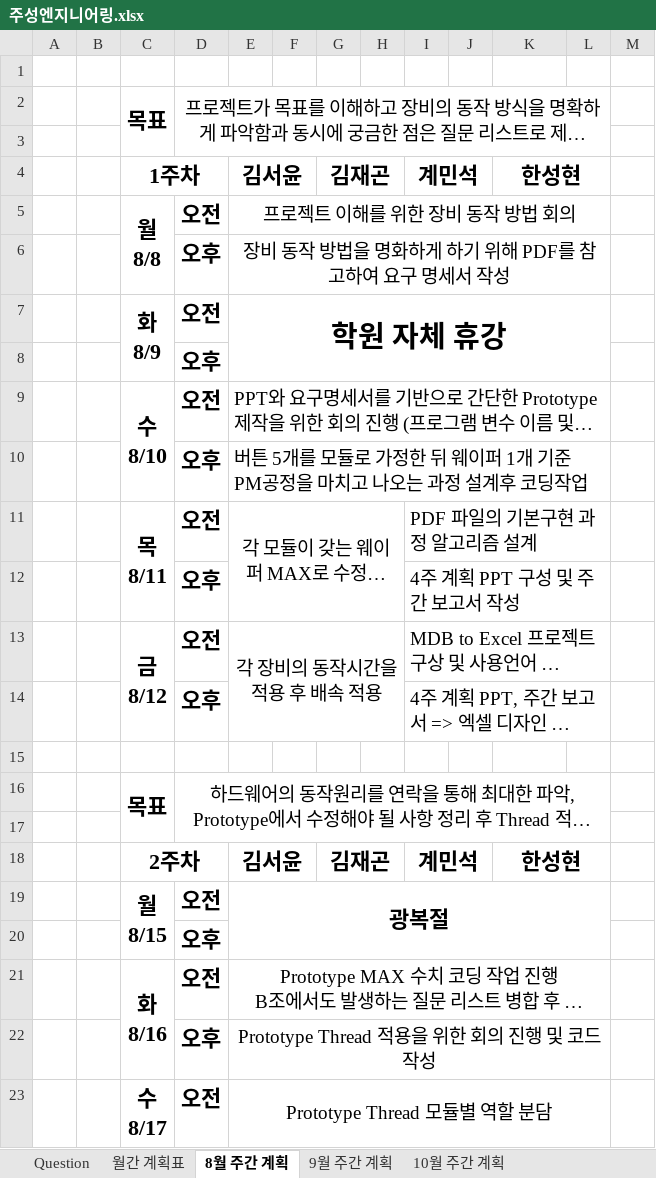
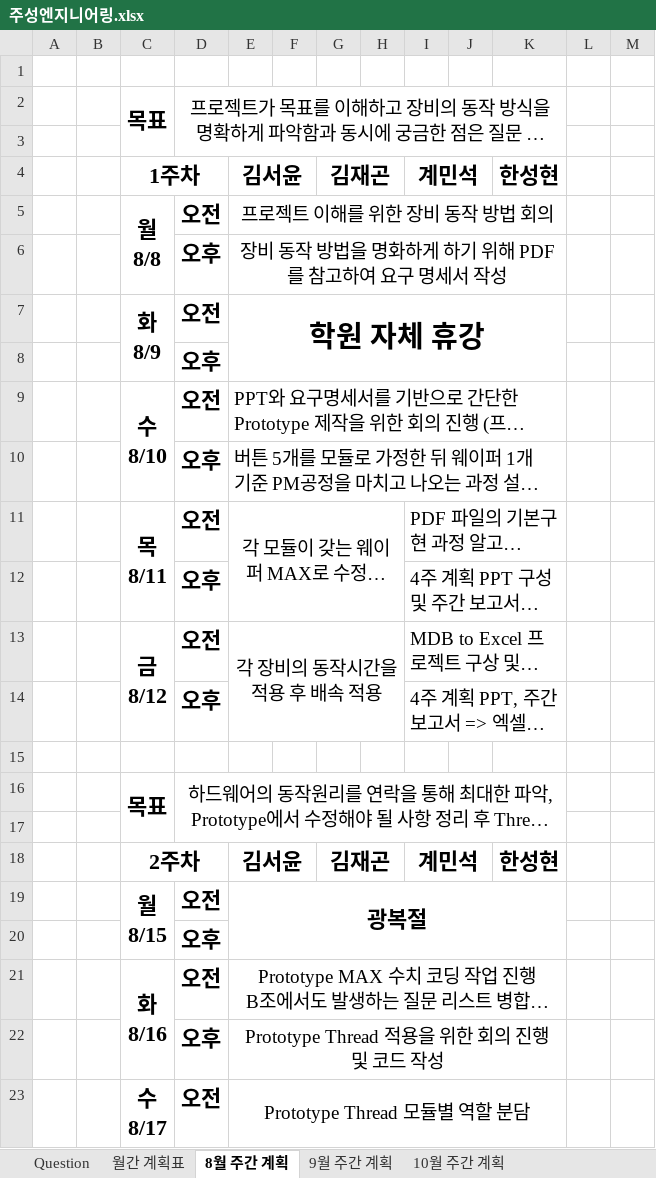
Before and after one commit to Gyeminseok/report, an Excel workbook: 주성엔지니어링.xlsx, sheet 8월 주간 계획, drawn as a sheet; only a part is shown; long unchanged cells end in …; values as stored, in another font and other column widths than the file's, no borders; removed rows and columns are numbered as before the commit, all else as after; the diff covers the shown part only; the diff names each change by its address in the sheet, - before the commit and + after, or states it on an @@ line.

Commit message:
Add files via upload

```diff
--- a/주성엔지니어링.xlsx (sheet 8월 주간 계획)
+++ b/주성엔지니어링.xlsx (sheet 8월 주간 계획)
-D2:L3 merged
+D2:K3 merged
-K4:L4 merged
-E5:L5 merged
+E5:K5 merged
-E6:L6 merged
+E6:K6 merged
-E7:L8 merged
+E7:K8 merged
-E9:L9 merged
+E9:K9 merged
-E10:L10 merged
+E10:K10 merged
-I11:L11 merged
+I11:K11 merged
-I12:L12 merged
+I12:K12 merged
-I13:L13 merged
+I13:K13 merged
-I14:L14 merged
+I14:K14 merged
-D16:L17 merged
+D16:K17 merged
-K18:L18 merged
-E19:L20 merged
+E19:K20 merged
-E21:L21 merged
+E21:K21 merged
-E22:L22 merged
+E22:K22 merged
-E23:L23 merged
+E23:K23 merged
```
Also changed, not shown: 1 added row, 1 removed row, 6 edited cells and merged cells elsewhere in this sheet.
